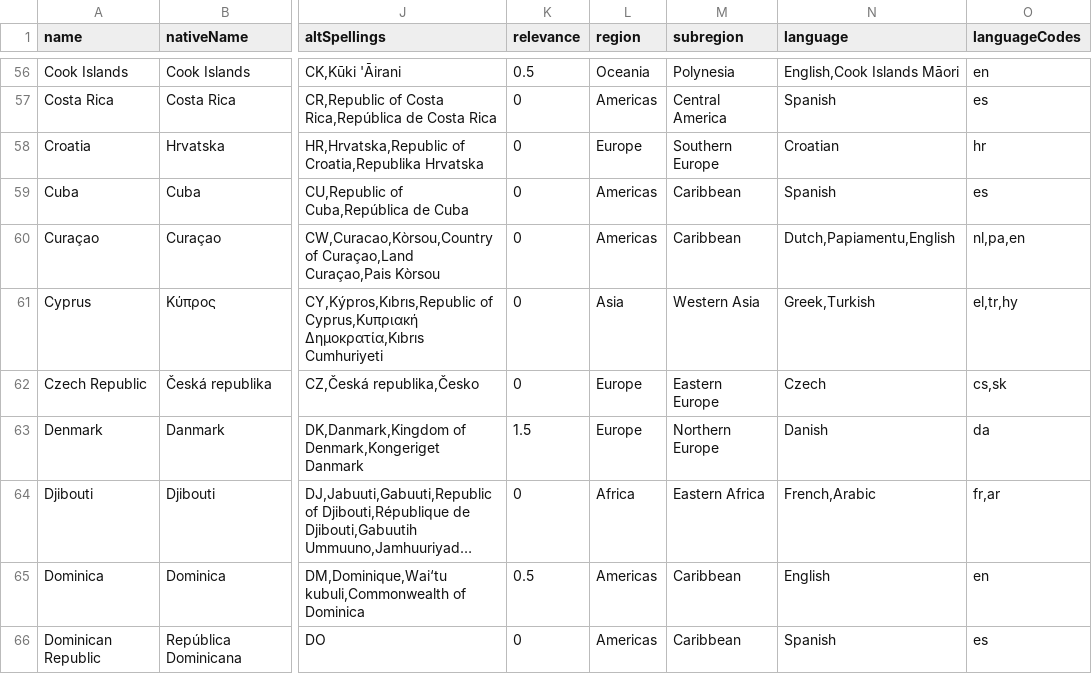
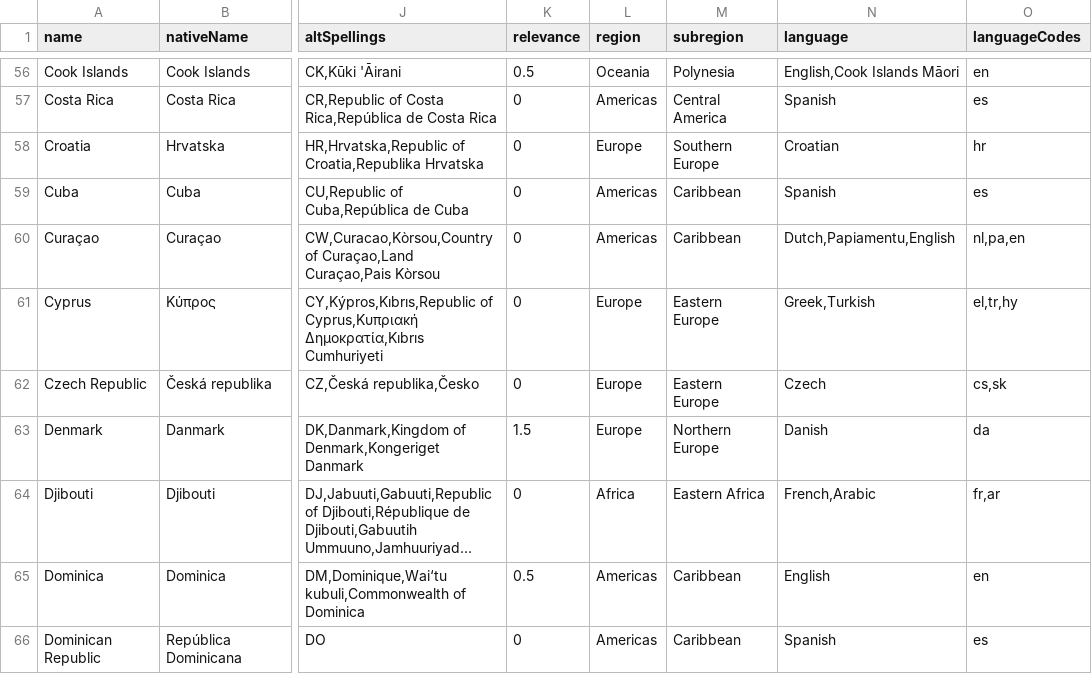
Before and after one commit to mledoze/countries, a CSV file: dist/countries.csv, drawn as a sheet; only a part is shown, gaps mark what is left out; long unchanged cells end in …; the diff names each change by its address in the sheet, - before the commit and + after, or states it on an @@ line.

Commit message:
fix region and subregion for Cyprus (fix #55) update dist files

```diff
--- a/dist/countries.csv
+++ b/dist/countries.csv
-L61 (region): Asia
+L61 (region): Europe
-M61 (subregion): Western Asia
+M61 (subregion): Eastern Europe
```
Also changed, not shown: 3 other files.
